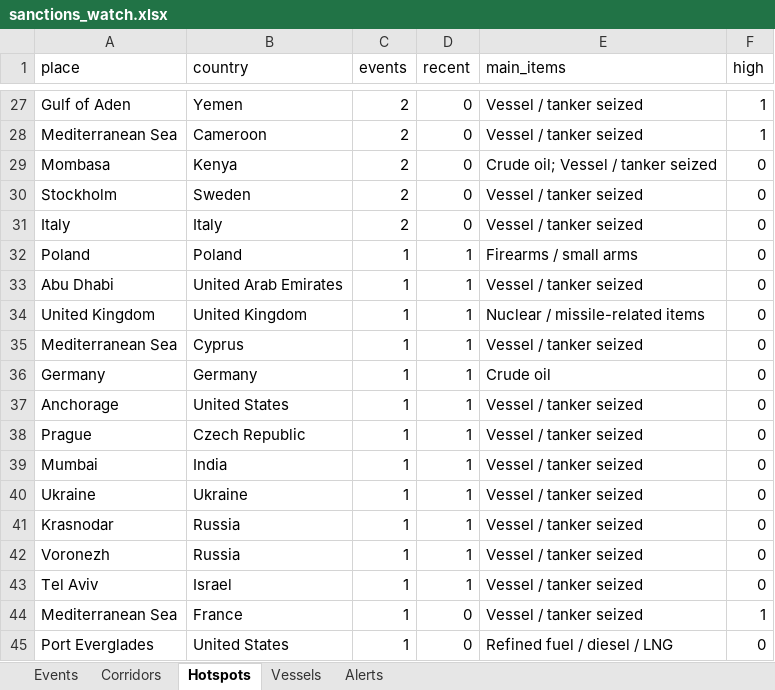
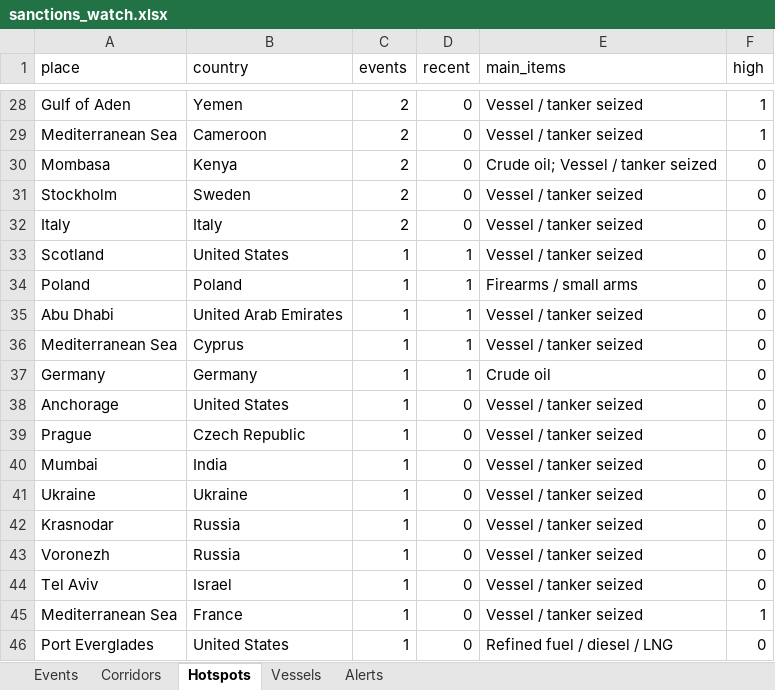
Before and after one commit to eduaresco-ctrl/Global-Sanctions-Watchlist-Control, an Excel workbook: docs/sanctions_watch.xlsx, sheet Hotspots, drawn as a sheet; only a part is shown, gaps mark what is left out; values as stored, in another font and other column widths than the file's, no borders; removed rows and columns are numbered as before the commit, all else as after; the diff covers the shown part only; the diff names each change by its address in the sheet, - before the commit and + after, or states it on an @@ line.

```diff
--- a/docs/sanctions_watch.xlsx (sheet Hotspots)
+++ b/docs/sanctions_watch.xlsx (sheet Hotspots)
+row 33: Scotland | United States | 1 | 1 | Vessel / tanker seized | 0
-row 34: United Kingdom | United Kingdom | 1 | 1 | Nuclear / missile-related items | 0
-D38:D44 (recent): 1
+D38:D44 (recent): 0
```
Also changed, not shown: 1 added row and 8 edited cells elsewhere in this sheet, sheet Events, sheet Alerts, sheet Corridors, sheet Vessels, 4 other files.
